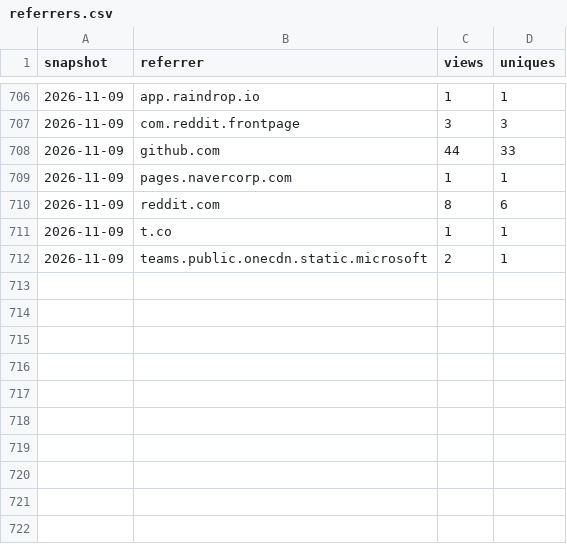
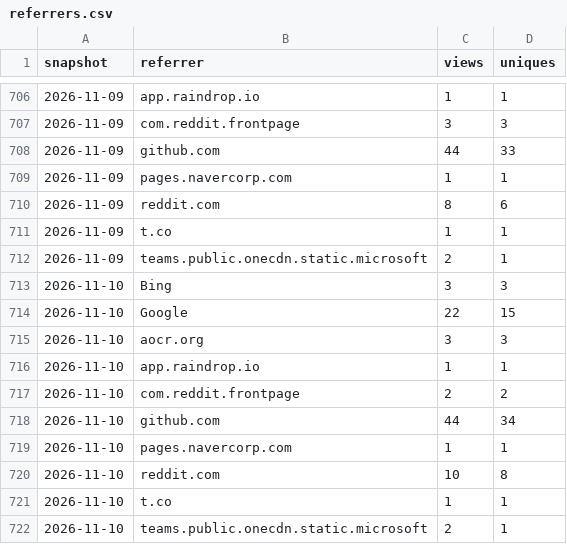
Before and after one commit to SirAllap/agentglass, a CSV file: referrers.csv, drawn as a sheet; only a part is shown, gaps mark what is left out; the diff names each change by its address in the sheet, - before the commit and + after, or states it on an @@ line.

```diff
--- a/referrers.csv
+++ b/referrers.csv
+row 713: 2026-11-10 | Bing | 3 | 3
+row 714: 2026-11-10 | Google | 22 | 15
+row 715: 2026-11-10 | aocr.org | 3 | 3
+row 716: 2026-11-10 | app.raindrop.io | 1 | 1
+row 717: 2026-11-10 | com.reddit.frontpage | 2 | 2
+row 718: 2026-11-10 | github.com | 44 | 34
+row 719: 2026-11-10 | pages.navercorp.com | 1 | 1
+row 720: 2026-11-10 | reddit.com | 10 | 8
+row 721: 2026-11-10 | t.co | 1 | 1
+row 722: 2026-11-10 | teams.public.onecdn.static.microsoft | 2 | 1
```
Also changed, not shown: clones.csv, paths.csv, 1 other file.
